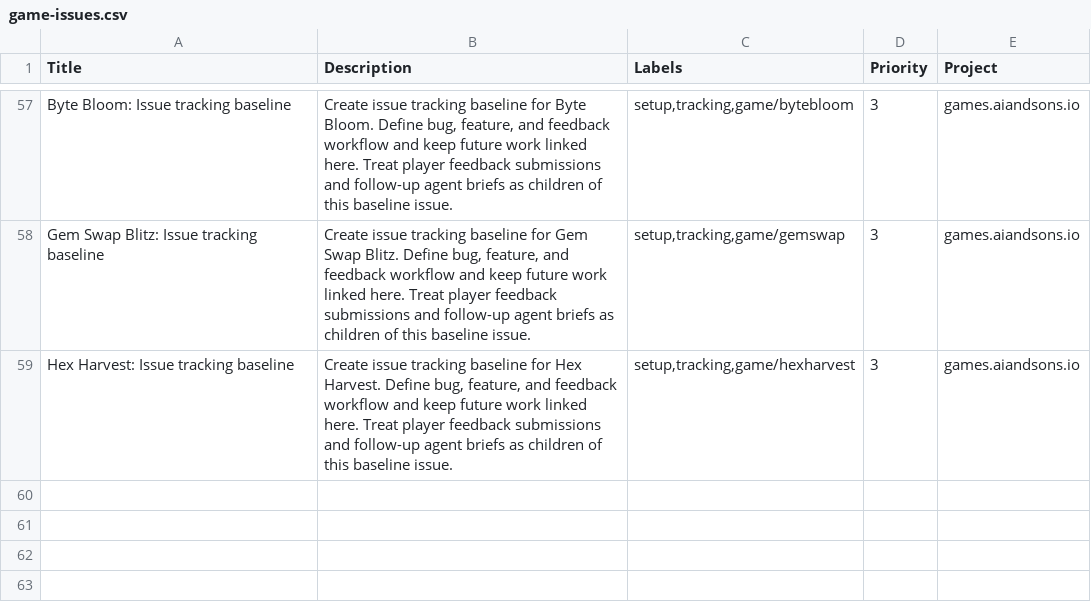
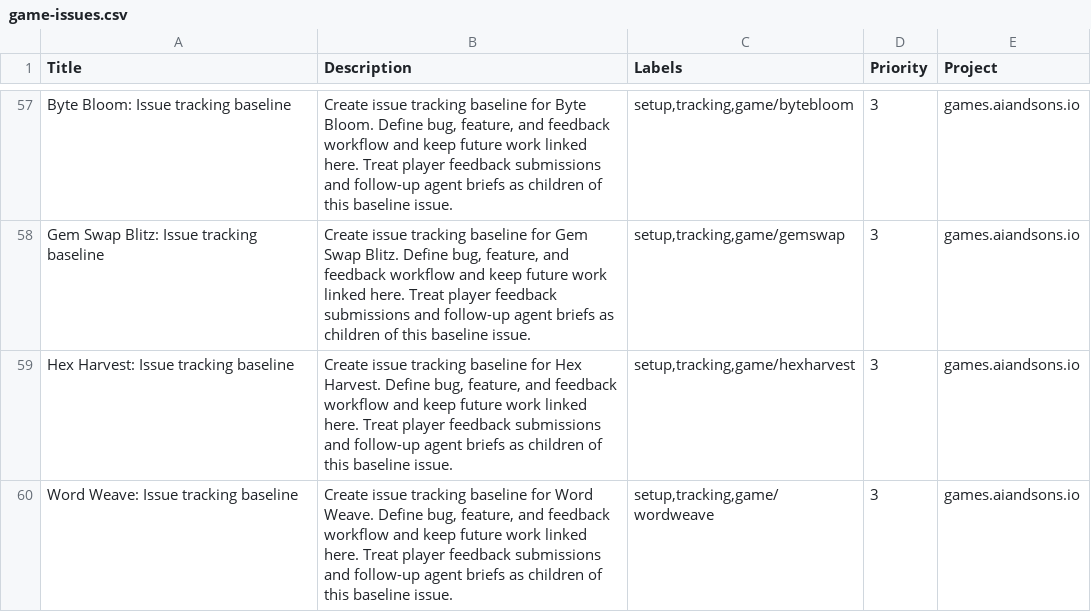
Before and after one commit to LEnc95/games.aiandsons.io, a CSV file: linear/game-issues.csv, drawn as a sheet; only a part is shown, gaps mark what is left out.

Commit message:
Add Word Weave game and wire catalog, routes, and tracking

```diff
--- a/linear/game-issues.csv
+++ b/linear/game-issues.csv
@@ -59 +59,2 @@ Gem Swap Blitz: Issue tracking baseline,"Create issue tracking baseline for Gem
 Hex Harvest: Issue tracking baseline,"Create issue tracking baseline for Hex Harvest. Define bug, feature, and feedback workflow and keep future work linked here. Treat player feedback submissions and follow-up agent briefs as children of this baseline issue.","setup,tracking,game/hexharvest",3,games.aiandsons.io
+Word Weave: Issue tracking baseline,"Create issue tracking baseline for Word Weave. Define bug, feature, and feedback workflow and keep future work linked here. Treat player feedback submissions and follow-up agent briefs as children of this baseline issue.","setup,tracking,game/wordweave",3,games.aiandsons.io
```
Also changed, not shown: 8 other files.
